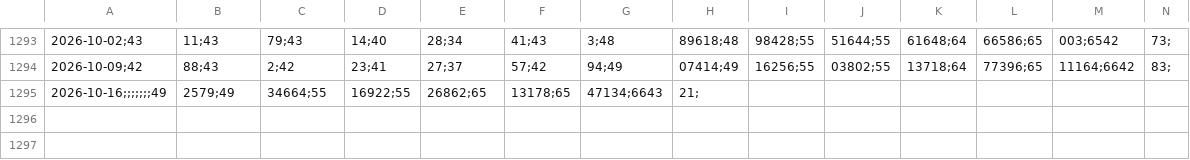
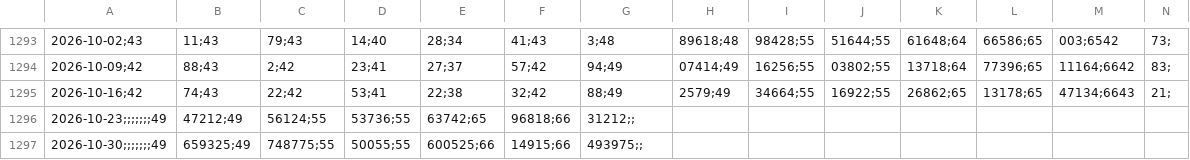
Before and after one commit to CemKarakutuk/trcarryreturn, a CSV file: data/dataset.csv, drawn as a sheet; only a part is shown, gaps mark what is left out; removed rows and columns are numbered as before the commit, all else as after; rows hold the shown columns only; the diff names each change by its address in the sheet, - before the commit and + after, or states it on an @@ line.

```diff
--- a/data/dataset.csv
+++ b/data/dataset.csv
-row 1295: 2026-10-16;;;;;;;49 | 2579;49 | 34664;55 | 16922;55 | 26862;65 | 13178;65 | 47134;6643 | 21;
+row 1295: 2026-10-16;42 | 74;43 | 22;42 | 53;41 | 22;38 | 32;42 | 88;49 | 2579;49 | 34664;55 | 16922;55 | 26862;65 | 13178;65 | 47134;6643 | 21;
+row 1296: 2026-10-23;;;;;;;49 | 47212;49 | 56124;55 | 53736;55 | 63742;65 | 96818;66 | 31212;;
+row 1297: 2026-10-30;;;;;;;49 | 659325;49 | 748775;55 | 50055;55 | 600525;66 | 14915;66 | 493975;;
```
Also changed, not shown: 1 other file.
